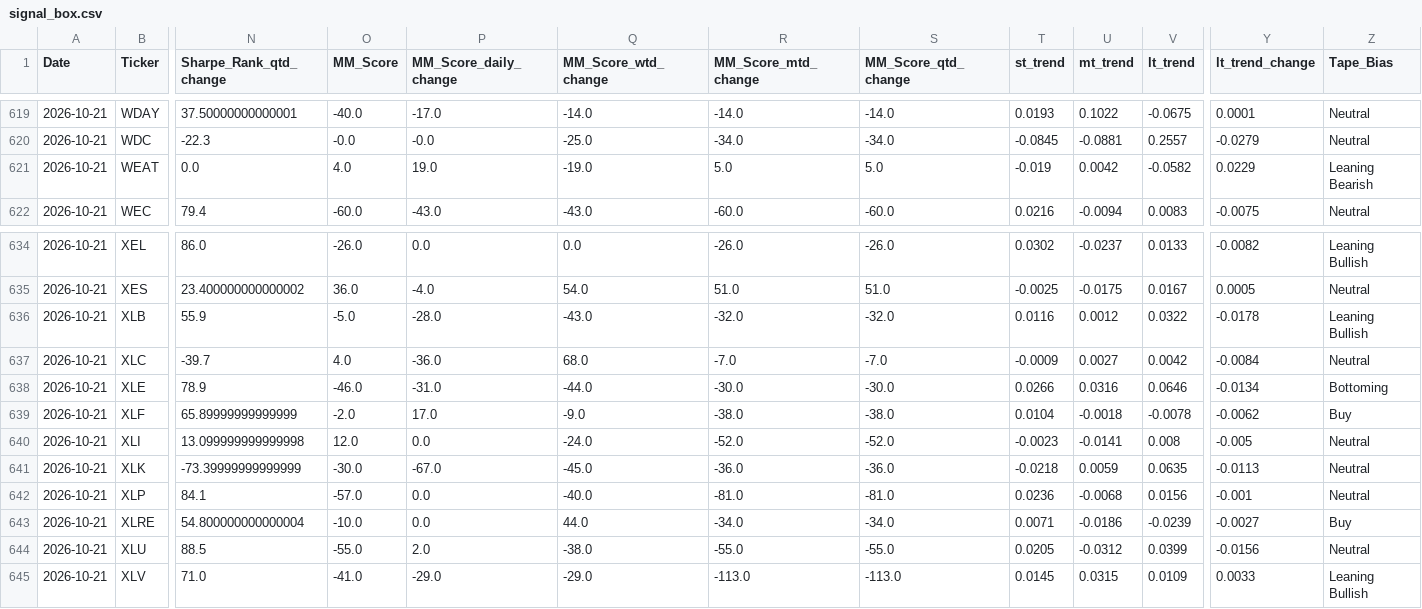
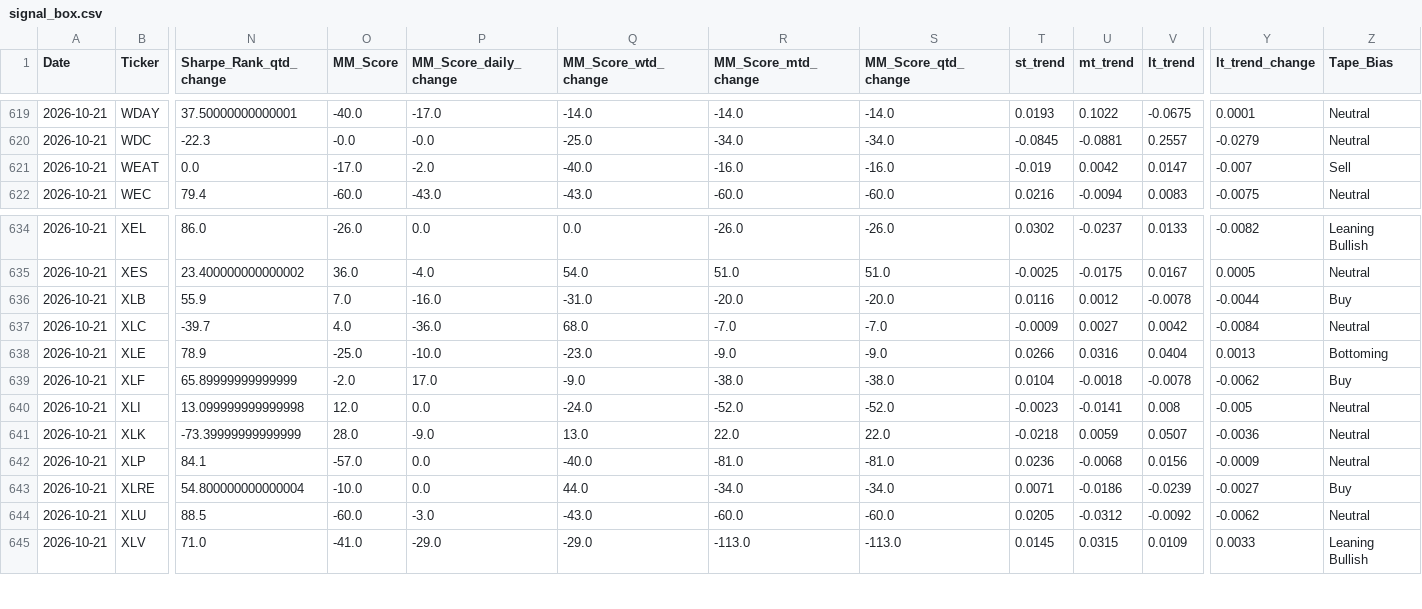
Before and after one commit to MarkmentumResearch/Platform_New, a CSV file: data/signal_box.csv, drawn as a sheet; only a part is shown, gaps mark what is left out; the diff covers the shown part only; the diff names each change by its address in the sheet, - before the commit and + after, or states it on an @@ line.

```diff
--- a/data/signal_box.csv
+++ b/data/signal_box.csv
-O621 (MM_Score): 4.0
+O621 (MM_Score): -17.0
-P621 (MM_Score_daily_change): 19.0
+P621 (MM_Score_daily_change): -2.0
-Q621 (MM_Score_wtd_change): -19.0
+Q621 (MM_Score_wtd_change): -40.0
-R621 (MM_Score_mtd_change): 5.0
+R621 (MM_Score_mtd_change): -16.0
-S621 (MM_Score_qtd_change): 5.0
+S621 (MM_Score_qtd_change): -16.0
-V621 (lt_trend): -0.0582
+V621 (lt_trend): 0.0147
-Y621 (lt_trend_change): 0.0229
+Y621 (lt_trend_change): -0.007
-Z621 (Tape_Bias): Leaning Bearish
+Z621 (Tape_Bias): Sell
-O636 (MM_Score): -5.0
+O636 (MM_Score): 7.0
-P636 (MM_Score_daily_change): -28.0
+P636 (MM_Score_daily_change): -16.0
-Q636 (MM_Score_wtd_change): -43.0
+Q636 (MM_Score_wtd_change): -31.0
-R636 (MM_Score_mtd_change): -32.0
+R636 (MM_Score_mtd_change): -20.0
-S636 (MM_Score_qtd_change): -32.0
+S636 (MM_Score_qtd_change): -20.0
-V636 (lt_trend): 0.0322
+V636 (lt_trend): -0.0078
-Y636 (lt_trend_change): -0.0178
+Y636 (lt_trend_change): -0.0044
-Z636 (Tape_Bias): Leaning Bullish
+Z636 (Tape_Bias): Buy
-O638 (MM_Score): -46.0
+O638 (MM_Score): -25.0
-P638 (MM_Score_daily_change): -31.0
+P638 (MM_Score_daily_change): -10.0
-Q638 (MM_Score_wtd_change): -44.0
+Q638 (MM_Score_wtd_change): -23.0
-R638 (MM_Score_mtd_change): -30.0
+R638 (MM_Score_mtd_change): -9.0
-S638 (MM_Score_qtd_change): -30.0
+S638 (MM_Score_qtd_change): -9.0
-V638 (lt_trend): 0.0646
+V638 (lt_trend): 0.0404
-Y638 (lt_trend_change): -0.0134
+Y638 (lt_trend_change): 0.0013
-O641 (MM_Score): -30.0
+O641 (MM_Score): 28.0
-P641 (MM_Score_daily_change): -67.0
+P641 (MM_Score_daily_change): -9.0
-Q641 (MM_Score_wtd_change): -45.0
+Q641 (MM_Score_wtd_change): 13.0
-R641 (MM_Score_mtd_change): -36.0
+R641 (MM_Score_mtd_change): 22.0
-S641 (MM_Score_qtd_change): -36.0
+S641 (MM_Score_qtd_change): 22.0
-V641 (lt_trend): 0.0635
+V641 (lt_trend): 0.0507
-Y641 (lt_trend_change): -0.0113
+Y641 (lt_trend_change): -0.0036
-Y642 (lt_trend_change): -0.001
+Y642 (lt_trend_change): -0.0009
-O644 (MM_Score): -55.0
+O644 (MM_Score): -60.0
-P644 (MM_Score_daily_change): 2.0
+P644 (MM_Score_daily_change): -3.0
-Q644 (MM_Score_wtd_change): -38.0
+Q644 (MM_Score_wtd_change): -43.0
-R644 (MM_Score_mtd_change): -55.0
+R644 (MM_Score_mtd_change): -60.0
-S644 (MM_Score_qtd_change): -55.0
+S644 (MM_Score_qtd_change): -60.0
-V644 (lt_trend): 0.0399
+V644 (lt_trend): -0.0092
-Y644 (lt_trend_change): -0.0156
+Y644 (lt_trend_change): -0.0062
```
Also changed, not shown: 8 edited cells elsewhere in this file, data/model_score_calc.csv, data/qry_graph_data_24.csv, 39 other files.
